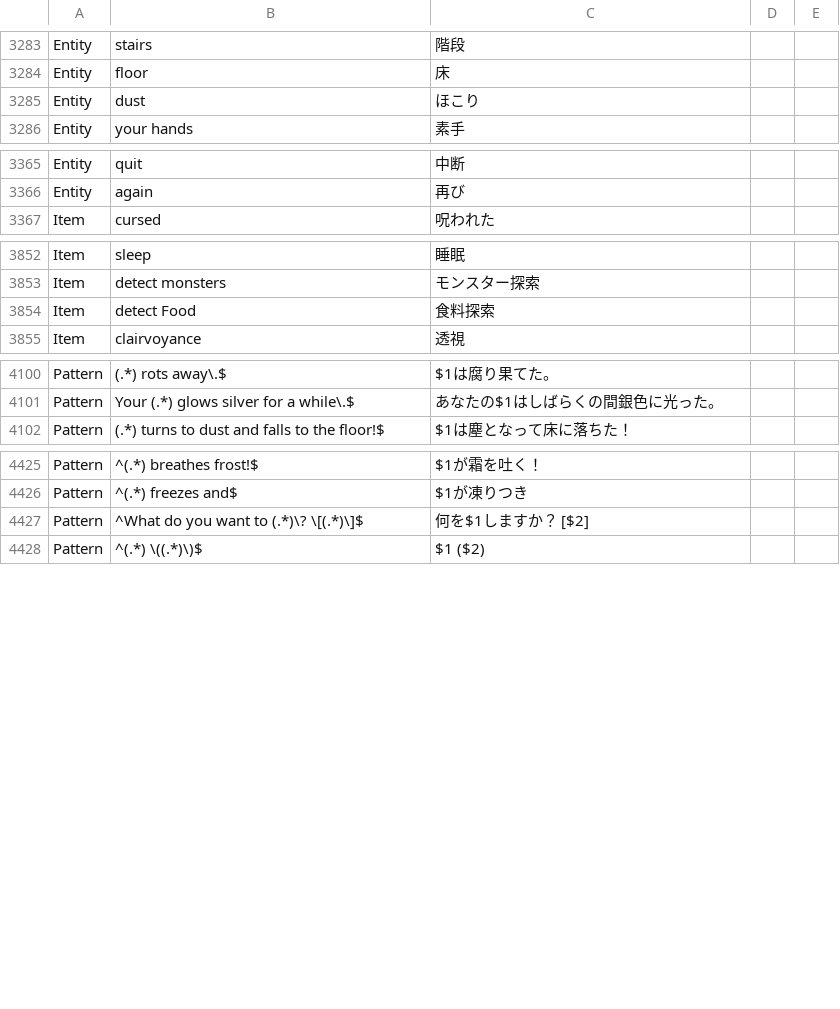
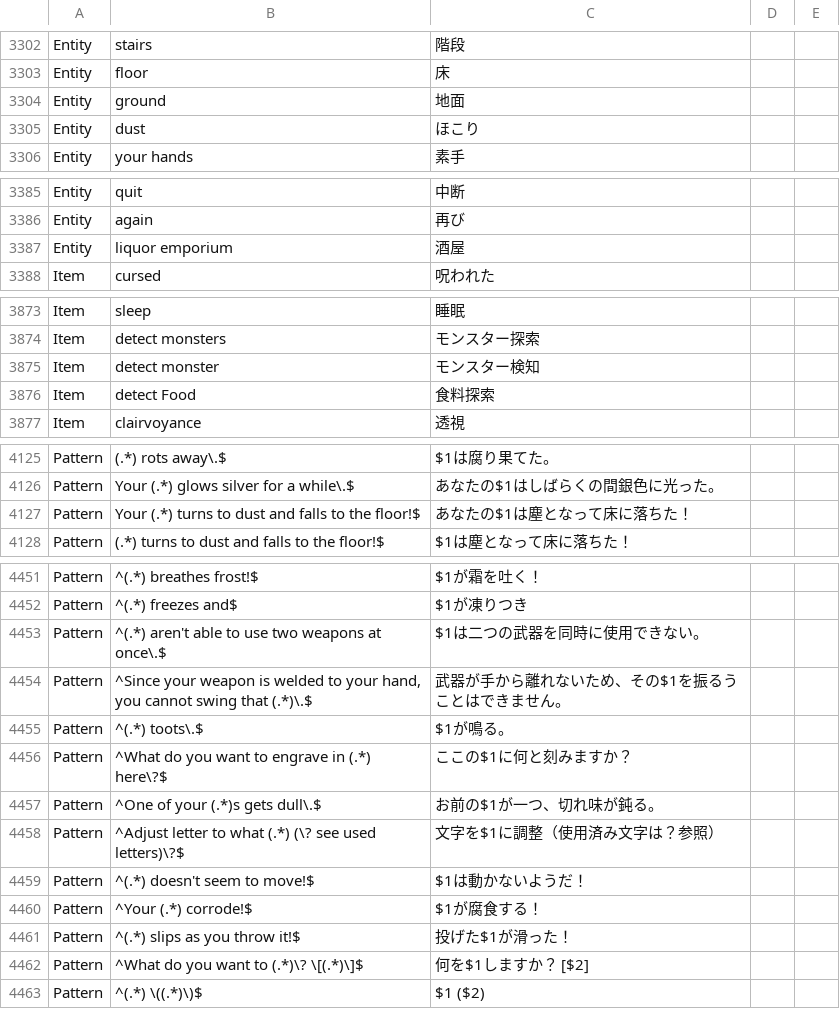
Before and after one commit to e3sh/Nethack-wasm-webUI, a CSV file: dictionary.csv, drawn as a sheet; only a part is shown, gaps mark what is left out; the diff covers the shown part only.

```diff
--- a/dictionary.csv
+++ b/dictionary.csv
@@ -3284,2 +3303,3 @@ Entity,stairs,階段,,
 Entity,floor,床,,
+Entity,ground,地面,,
 Entity,dust,ほこり,,
@@ -3366,2 +3386,3 @@ Entity,quit,中断,,
 Entity,again,再び,,
+Entity,liquor emporium,酒屋,,
 Item,cursed,呪われた,,
@@ -3853,2 +3874,3 @@ Item,sleep,睡眠,,
 Item,detect monsters,モンスター探索,,
+Item,detect monster,モンスター検知,,
 Item,detect Food,食料探索,,
@@ -4101,2 +4126,3 @@ Pattern,(.*) rots away\.$,$1は腐り果てた。,,
 Pattern,Your (.*) glows silver for a while\.$,あなたの$1はしばらくの間銀色に光った。,,
+Pattern,Your (.*) turns to dust and falls to the floor!$,あなたの$1は塵となって床に落ちた！,,
 Pattern,(.*) turns to dust and falls to the floor!$,$1は塵となって床に落ちた！,,
@@ -4426,2 +4452,11 @@ Pattern,^(.*) breathes frost!$,$1が霜を吐く！,,
 Pattern,^(.*) freezes and$,$1が凍りつき,,
+Pattern,^(.*) aren't able to use two weapons at once\.$,$1は二つの武器を同時に使用できない。,,
+Pattern,"^Since your weapon is welded to your hand, you cannot swing that (.*)\.$",武器が手から離れないため、その$1を振るうことはできません。,,
+Pattern,^(.*) toots\.$,$1が鳴る。,,
+Pattern,^What do you want to engrave in (.*) here\?$,ここの$1に何と刻みますか？,,
+Pattern,^One of your (.*)s gets dull\.$,お前の$1が一つ、切れ味が鈍る。,,
+Pattern,^Adjust letter to what (.*) (\? see used letters)\?$,文字を$1に調整（使用済み文字は？参照）,,
+Pattern,^(.*) doesn't seem to move!$,$1は動かないようだ！,,
+Pattern,^Your (.*) corrode!$,$1が腐食する！,,
+Pattern,^(.*) slips as you throw it!$,投げた$1が滑った！,,
 Pattern,^What do you want to (.*)\? \[(.*)\]$,何を$1しますか？ [$2],,
```
Also changed, not shown: 23 added rows and 2 edited cells elsewhere in this file, 1 other file.
